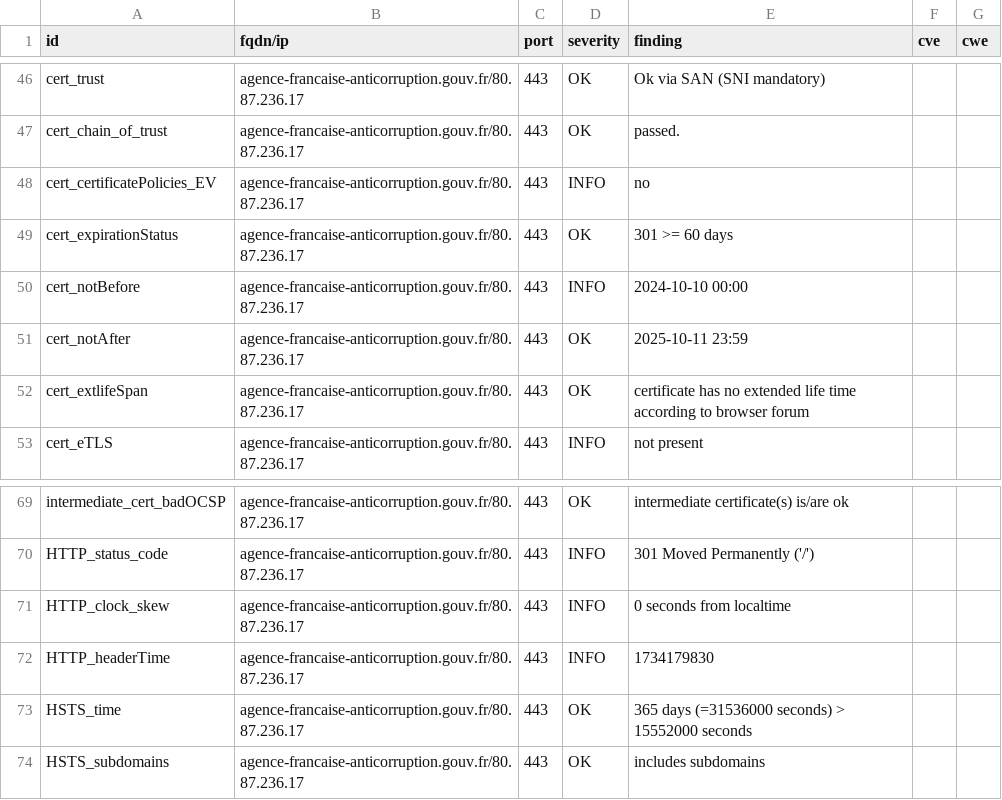
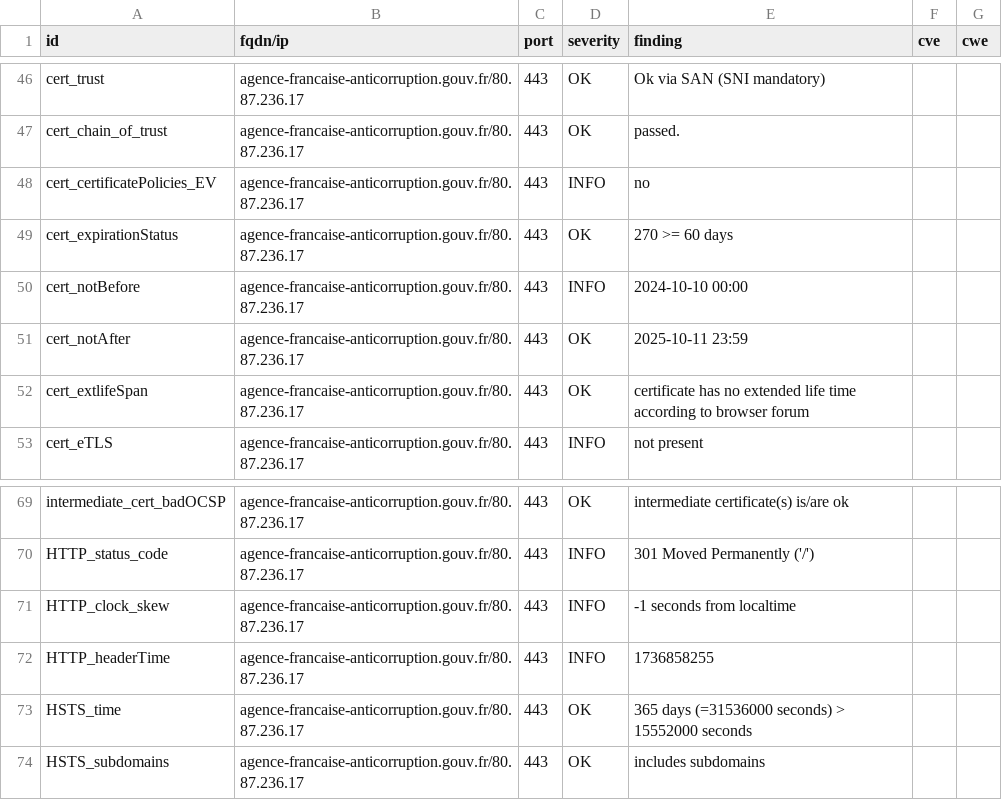
Before and after one commit to GKO-org/dashlordPrd1, a CSV file: results/aHR0cHM6Ly9hZ2VuY2UtZnJhbmNhaXNlLWFudGljb3JydXB0aW9uLmdvdXYuZnI=/testssl.csv, drawn as a sheet; only a part is shown, gaps mark what is left out.

```diff
--- a/results/aHR0cHM6Ly9hZ2VuY2UtZnJhbmNhaXNlLWFudGljb3JydXB0aW9uLmdvdXYuZnI=/testssl.csv
+++ b/results/aHR0cHM6Ly9hZ2VuY2UtZnJhbmNhaXNlLWFudGljb3JydXB0aW9uLmdvdXYuZnI=/testssl.csv
@@ -48,3 +48,3 @@
 "cert_certificatePolicies_EV","agence-francaise-anticorruption.gouv.fr/80.87.236.17","443","INFO","no","",""
-"cert_expirationStatus","agence-francaise-anticorruption.gouv.fr/80.87.236.17","443","OK","301 >= 60 days","",""
+"cert_expirationStatus","agence-francaise-anticorruption.gouv.fr/80.87.236.17","443","OK","270 >= 60 days","",""
 "cert_notBefore","agence-francaise-anticorruption.gouv.fr/80.87.236.17","443","INFO","2024-10-10 00:00","",""
@@ -70,4 +70,4 @@
 "HTTP_status_code","agence-francaise-anticorruption.gouv.fr/80.87.236.17","443","INFO","301 Moved Permanently ('/')","",""
-"HTTP_clock_skew","agence-francaise-anticorruption.gouv.fr/80.87.236.17","443","INFO","0 seconds from localtime","",""
-"HTTP_headerTime","agence-francaise-anticorruption.gouv.fr/80.87.236.17","443","INFO","1734179830","",""
+"HTTP_clock_skew","agence-francaise-anticorruption.gouv.fr/80.87.236.17","443","INFO","-1 seconds from localtime","",""
+"HTTP_headerTime","agence-francaise-anticorruption.gouv.fr/80.87.236.17","443","INFO","1736858255","",""
 "HSTS_time","agence-francaise-anticorruption.gouv.fr/80.87.236.17","443","OK","365 days (=31536000 seconds) > 15552000 seconds","",""
```
Also changed, not shown: 8 other files.
